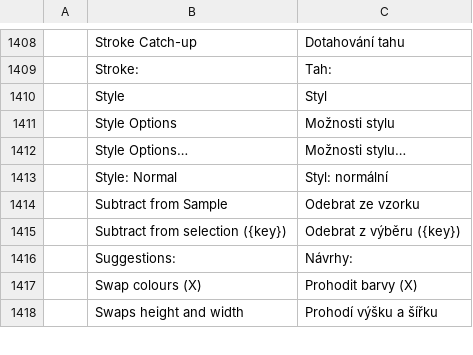
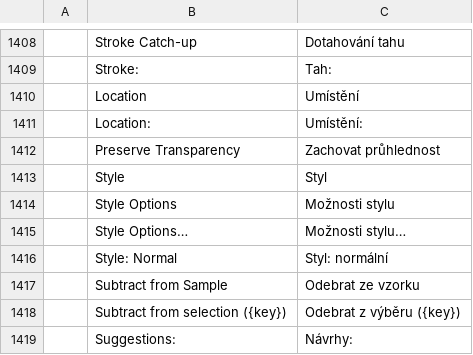
Before and after one commit to jorgerjimenez/United-Editer, a TSV file: photocraft/crates/ui-egui/src/i18n/cs.tsv, drawn as a sheet; only a part is shown, gaps mark what is left out; the shorter side is filled out with more unchanged rows.

```diff
--- a/photocraft/crates/ui-egui/src/i18n/cs.tsv
+++ b/photocraft/crates/ui-egui/src/i18n/cs.tsv
@@ -1409,2 +1409,5 @@
 	Stroke:	Tah:
+	Location	Umístění
+	Location:	Umístění:
+	Preserve Transparency	Zachovat průhlednost
 	Style	Styl
```
Also changed, not shown: photocraft/crates/ui-egui/src/i18n/es.tsv, photocraft/crates/ui-egui/src/i18n/ko.tsv, 22 other files.
